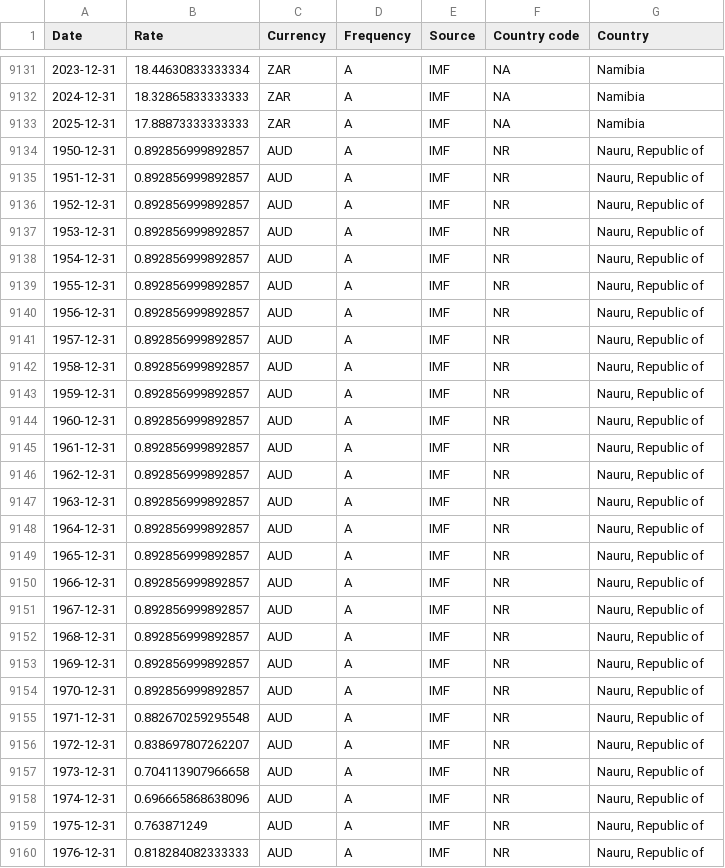
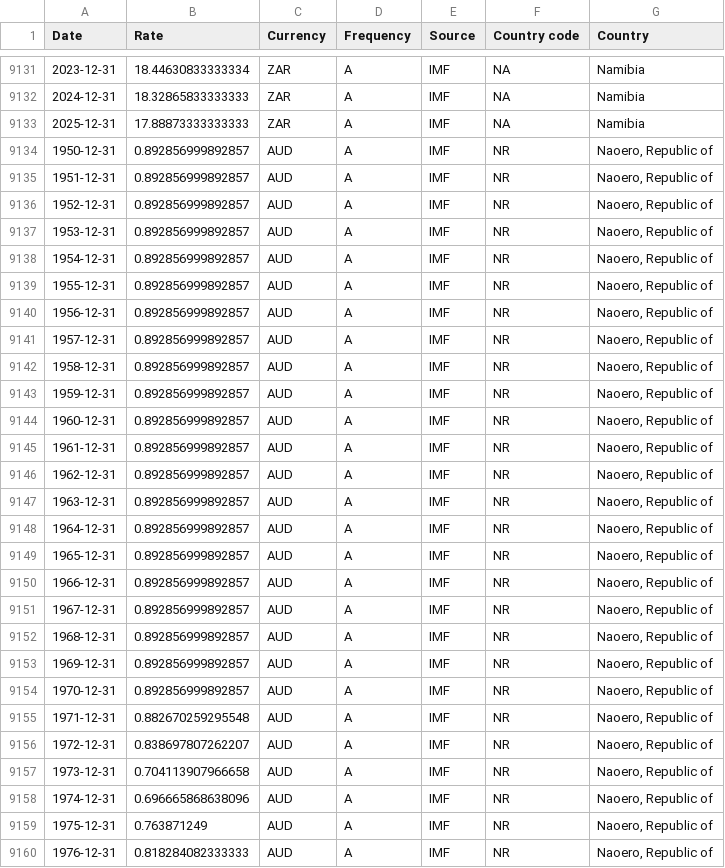
Before and after one commit to codeforIATI/imf-exchangerates, a CSV file: imf_exchangerates_A_ENDA_USD.csv, drawn as a sheet; only a part is shown, gaps mark what is left out; the diff covers the shown part only.

```diff
--- a/imf_exchangerates_A_ENDA_USD.csv
+++ b/imf_exchangerates_A_ENDA_USD.csv
@@ -9133,28 +9133,28 @@ Date,Rate,Currency,Frequency,Source,Country code,Country
 2025-12-31,17.88873333333333,ZAR,A,IMF,NA,Namibia
-1950-12-31,0.892856999892857,AUD,A,IMF,NR,"Nauru, Republic of"
-1951-12-31,0.892856999892857,AUD,A,IMF,NR,"Nauru, Republic of"
-1952-12-31,0.892856999892857,AUD,A,IMF,NR,"Nauru, Republic of"
-1953-12-31,0.892856999892857,AUD,A,IMF,NR,"Nauru, Republic of"
-1954-12-31,0.892856999892857,AUD,A,IMF,NR,"Nauru, Republic of"
-1955-12-31,0.892856999892857,AUD,A,IMF,NR,"Nauru, Republic of"
-1956-12-31,0.892856999892857,AUD,A,IMF,NR,"Nauru, Republic of"
-1957-12-31,0.892856999892857,AUD,A,IMF,NR,"Nauru, Republic of"
-1958-12-31,0.892856999892857,AUD,A,IMF,NR,"Nauru, Republic of"
-1959-12-31,0.892856999892857,AUD,A,IMF,NR,"Nauru, Republic of"
-1960-12-31,0.892856999892857,AUD,A,IMF,NR,"Nauru, Republic of"
-1961-12-31,0.892856999892857,AUD,A,IMF,NR,"Nauru, Republic of"
-1962-12-31,0.892856999892857,AUD,A,IMF,NR,"Nauru, Republic of"
-1963-12-31,0.892856999892857,AUD,A,IMF,NR,"Nauru, Republic of"
-1964-12-31,0.892856999892857,AUD,A,IMF,NR,"Nauru, Republic of"
-1965-12-31,0.892856999892857,AUD,A,IMF,NR,"Nauru, Republic of"
-1966-12-31,0.892856999892857,AUD,A,IMF,NR,"Nauru, Republic of"
-1967-12-31,0.892856999892857,AUD,A,IMF,NR,"Nauru, Republic of"
-1968-12-31,0.892856999892857,AUD,A,IMF,NR,"Nauru, Republic of"
-1969-12-31,0.892856999892857,AUD,A,IMF,NR,"Nauru, Republic of"
-1970-12-31,0.892856999892857,AUD,A,IMF,NR,"Nauru, Republic of"
-1971-12-31,0.882670259295548,AUD,A,IMF,NR,"Nauru, Republic of"
-1972-12-31,0.838697807262207,AUD,A,IMF,NR,"Nauru, Republic of"
-1973-12-31,0.704113907966658,AUD,A,IMF,NR,"Nauru, Republic of"
-1974-12-31,0.696665868638096,AUD,A,IMF,NR,"Nauru, Republic of"
-1975-12-31,0.763871249,AUD,A,IMF,NR,"Nauru, Republic of"
-1976-12-31,0.818284082333333,AUD,A,IMF,NR,"Nauru, Republic of"
+1950-12-31,0.892856999892857,AUD,A,IMF,NR,"Naoero, Republic of"
+1951-12-31,0.892856999892857,AUD,A,IMF,NR,"Naoero, Republic of"
+1952-12-31,0.892856999892857,AUD,A,IMF,NR,"Naoero, Republic of"
+1953-12-31,0.892856999892857,AUD,A,IMF,NR,"Naoero, Republic of"
+1954-12-31,0.892856999892857,AUD,A,IMF,NR,"Naoero, Republic of"
+1955-12-31,0.892856999892857,AUD,A,IMF,NR,"Naoero, Republic of"
+1956-12-31,0.892856999892857,AUD,A,IMF,NR,"Naoero, Republic of"
+1957-12-31,0.892856999892857,AUD,A,IMF,NR,"Naoero, Republic of"
+1958-12-31,0.892856999892857,AUD,A,IMF,NR,"Naoero, Republic of"
+1959-12-31,0.892856999892857,AUD,A,IMF,NR,"Naoero, Republic of"
+1960-12-31,0.892856999892857,AUD,A,IMF,NR,"Naoero, Republic of"
+1961-12-31,0.892856999892857,AUD,A,IMF,NR,"Naoero, Republic of"
+1962-12-31,0.892856999892857,AUD,A,IMF,NR,"Naoero, Republic of"
+1963-12-31,0.892856999892857,AUD,A,IMF,NR,"Naoero, Republic of"
+1964-12-31,0.892856999892857,AUD,A,IMF,NR,"Naoero, Republic of"
+1965-12-31,0.892856999892857,AUD,A,IMF,NR,"Naoero, Republic of"
+1966-12-31,0.892856999892857,AUD,A,IMF,NR,"Naoero, Republic of"
+1967-12-31,0.892856999892857,AUD,A,IMF,NR,"Naoero, Republic of"
+1968-12-31,0.892856999892857,AUD,A,IMF,NR,"Naoero, Republic of"
+1969-12-31,0.892856999892857,AUD,A,IMF,NR,"Naoero, Republic of"
+1970-12-31,0.892856999892857,AUD,A,IMF,NR,"Naoero, Republic of"
+1971-12-31,0.882670259295548,AUD,A,IMF,NR,"Naoero, Republic of"
+1972-12-31,0.838697807262207,AUD,A,IMF,NR,"Naoero, Republic of"
+1973-12-31,0.704113907966658,AUD,A,IMF,NR,"Naoero, Republic of"
+1974-12-31,0.696665868638096,AUD,A,IMF,NR,"Naoero, Republic of"
+1975-12-31,0.763871249,AUD,A,IMF,NR,"Naoero, Republic of"
+1976-12-31,0.818284082333333,AUD,A,IMF,NR,"Naoero, Republic of"
```
Also changed, not shown: 49 edited cells elsewhere in this file, 2 other files.
